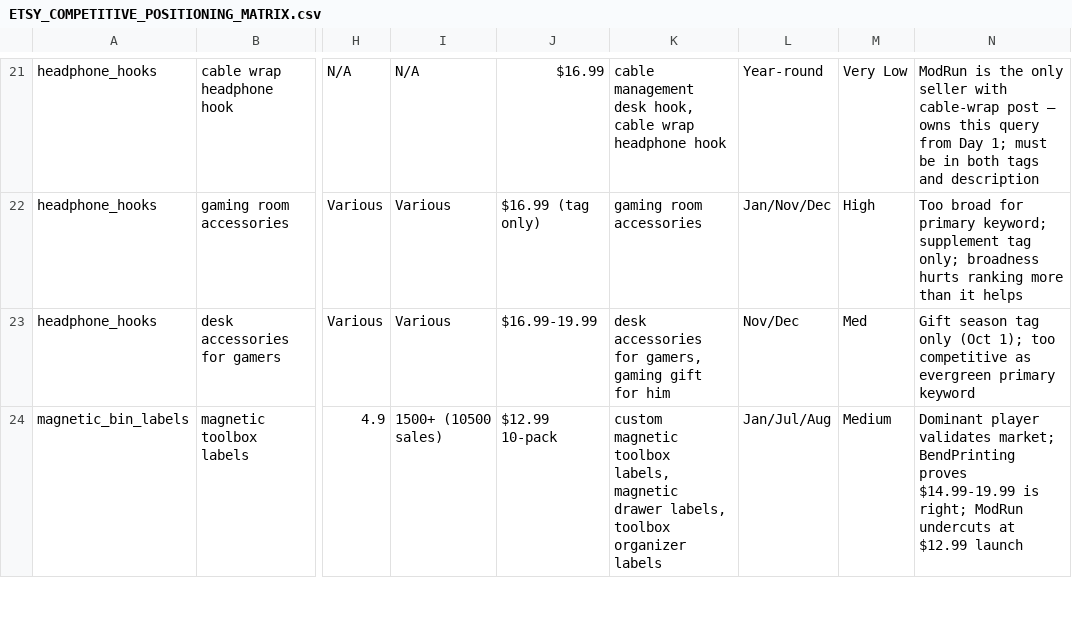
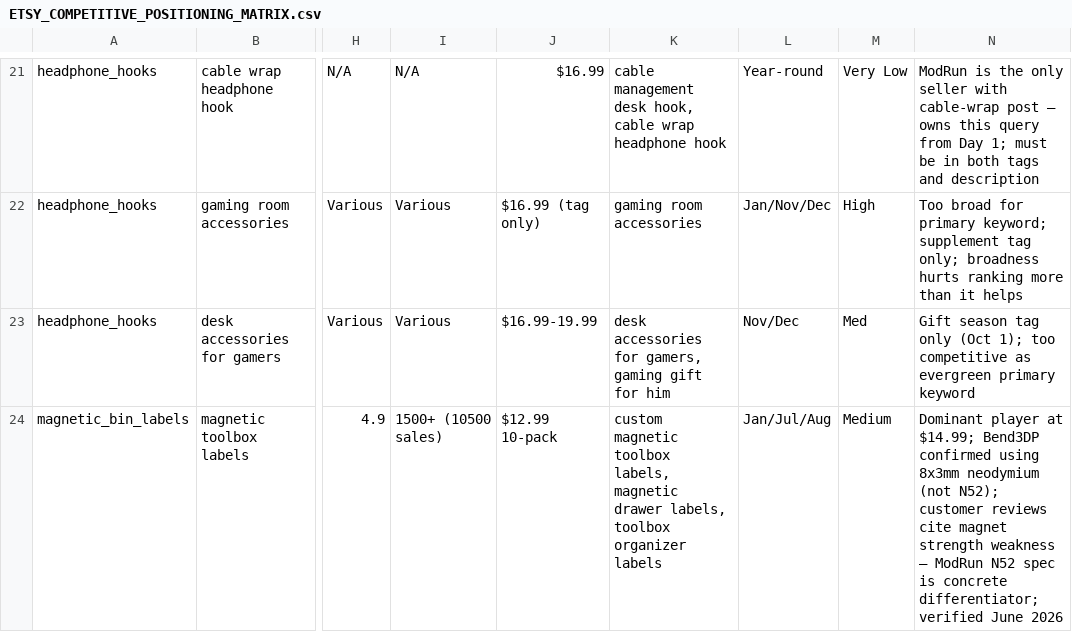
Before and after one commit to esca8peArtist/open-repo, a CSV file: projects/mfg-farm/ETSY_COMPETITIVE_POSITIONING_MATRIX.csv, drawn as a sheet; only a part is shown, gaps mark what is left out; the diff covers the shown part only; the diff names each change by its address in the sheet, - before the commit and + after, or states it on an @@ line.

```diff
--- a/projects/mfg-farm/ETSY_COMPETITIVE_POSITIONING_MATRIX.csv
+++ b/projects/mfg-farm/ETSY_COMPETITIVE_POSITIONING_MATRIX.csv
-N24: Dominant player validates market; BendPrinting proves $14.99-19.99 is right; ModRun undercuts at $12.99 launch
+N24: Dominant player at $14.99; Bend3DP confirmed using 8x3mm neodymium (not N52); customer reviews cite magnet strength weakness — ModRun N52 spec is concrete differentiator; verified June 2026
```
Also changed, not shown: 2 edited cells elsewhere in this file, projects/mfg-farm/competitive-positioning-matrix.csv, 2 other files.
